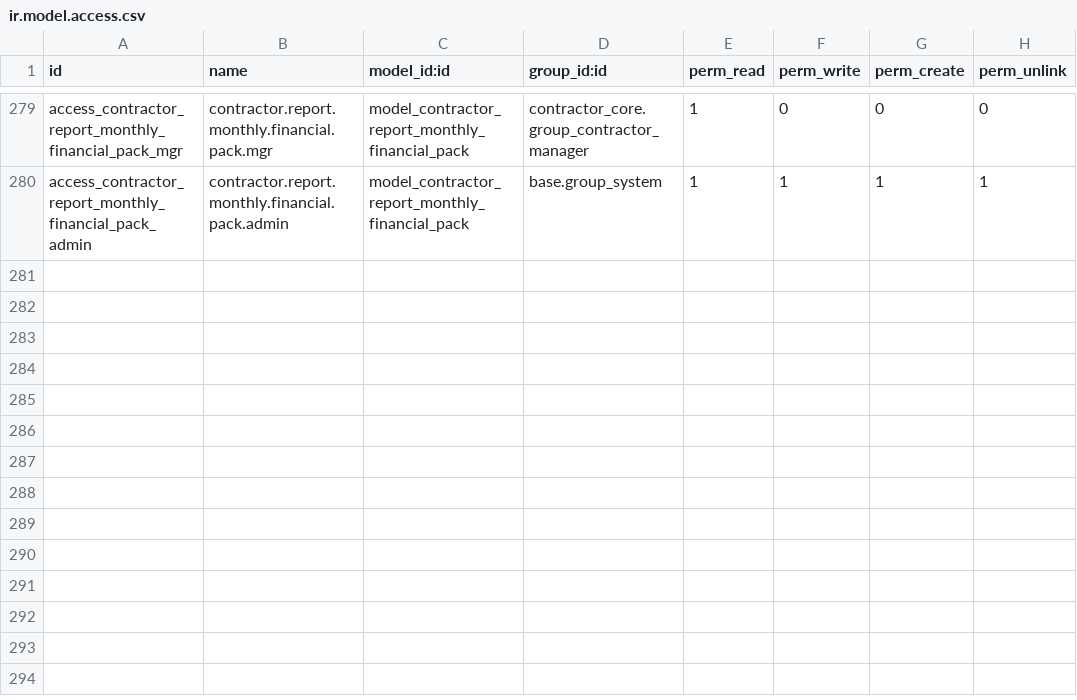
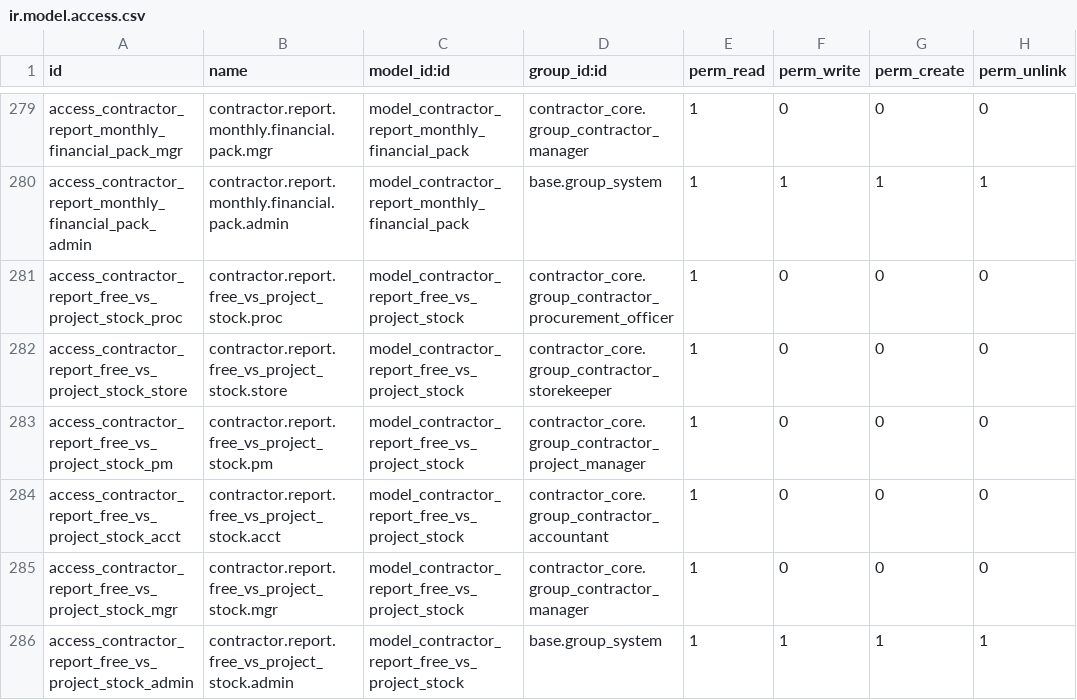
Before and after one commit to mjabirk/maxwell, a CSV file: contractor_reports/security/ir.model.access.csv, drawn as a sheet; only a part is shown, gaps mark what is left out.

```diff
--- a/contractor_reports/security/ir.model.access.csv
+++ b/contractor_reports/security/ir.model.access.csv
@@ -280 +280,7 @@ access_contractor_report_monthly_financial_pack_mgr,contractor.report.monthly.fi
 access_contractor_report_monthly_financial_pack_admin,contractor.report.monthly.financial.pack.admin,model_contractor_report_monthly_financial_pack,base.group_system,1,1,1,1
+access_contractor_report_free_vs_project_stock_proc,contractor.report.free_vs_project_stock.proc,model_contractor_report_free_vs_project_stock,contractor_core.group_contractor_procurement_officer,1,0,0,0
+access_contractor_report_free_vs_project_stock_store,contractor.report.free_vs_project_stock.store,model_contractor_report_free_vs_project_stock,contractor_core.group_contractor_storekeeper,1,0,0,0
+access_contractor_report_free_vs_project_stock_pm,contractor.report.free_vs_project_stock.pm,model_contractor_report_free_vs_project_stock,contractor_core.group_contractor_project_manager,1,0,0,0
+access_contractor_report_free_vs_project_stock_acct,contractor.report.free_vs_project_stock.acct,model_contractor_report_free_vs_project_stock,contractor_core.group_contractor_accountant,1,0,0,0
+access_contractor_report_free_vs_project_stock_mgr,contractor.report.free_vs_project_stock.mgr,model_contractor_report_free_vs_project_stock,contractor_core.group_contractor_manager,1,0,0,0
+access_contractor_report_free_vs_project_stock_admin,contractor.report.free_vs_project_stock.admin,model_contractor_report_free_vs_project_stock,base.group_system,1,1,1,1
```
Also changed, not shown: 11 other files.
